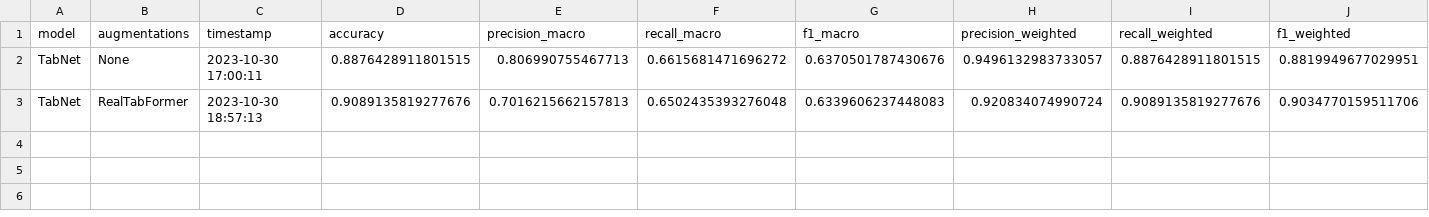
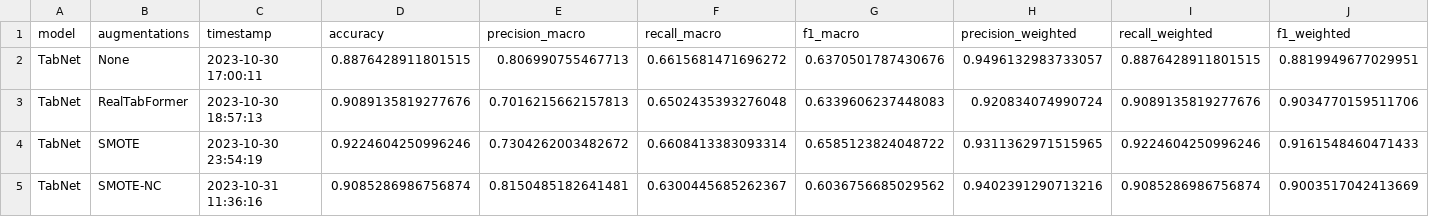
Before and after one commit to Tiago1Ribeiro/tabular_data_augmentation, a CSV file: results/metrics/tabnet.csv, drawn as a sheet.

```diff
--- a/results/metrics/tabnet.csv
+++ b/results/metrics/tabnet.csv
@@ -3 +3,3 @@ TabNet,None,2023-10-30 17:00:11,0.8876428911801515,0.806990755467713,0.661568147
 TabNet,RealTabFormer,2023-10-30 18:57:13,0.9089135819277676,0.7016215662157813,0.6502435393276048,0.6339606237448083,0.920834074990724,0.9089135819277676,0.9034770159511706
+TabNet,SMOTE,2023-10-30 23:54:19,0.9224604250996246,0.7304262003482672,0.6608413383093314,0.6585123824048722,0.9311362971515965,0.9224604250996246,0.9161548460471433
+TabNet,SMOTE-NC,2023-10-31 11:36:16,0.9085286986756874,0.8150485182641481,0.6300445685262367,0.6036756685029562,0.9402391290713216,0.9085286986756874,0.9003517042413669
```
Also changed, not shown: results/metrics/randomforest.csv, 3 other files.
